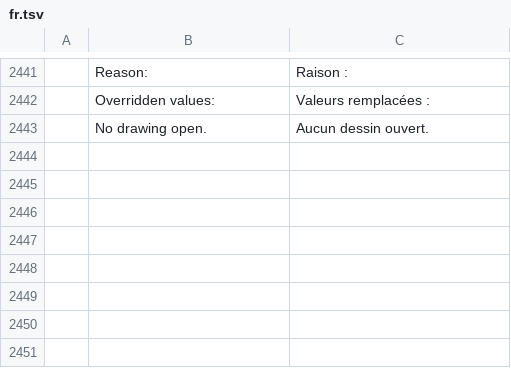
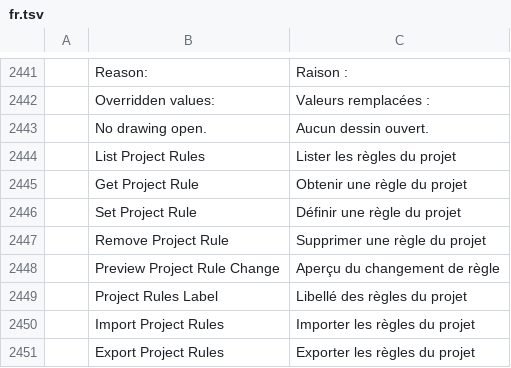
Before and after one commit to AICodeForgedev/cadaddy, a TSV file: crates/ui-egui/src/i18n/fr.tsv, drawn as a sheet; only a part is shown, gaps mark what is left out.

```diff
--- a/crates/ui-egui/src/i18n/fr.tsv
+++ b/crates/ui-egui/src/i18n/fr.tsv
@@ -2443 +2443,9 @@
 	No drawing open.	Aucun dessin ouvert.
+	List Project Rules	Lister les règles du projet
+	Get Project Rule	Obtenir une règle du projet
+	Set Project Rule	Définir une règle du projet
+	Remove Project Rule	Supprimer une règle du projet
+	Preview Project Rule Change	Aperçu du changement de règle
+	Project Rules Label	Libellé des règles du projet
+	Import Project Rules	Importer les règles du projet
+	Export Project Rules	Exporter les règles du projet
```
Also changed, not shown: crates/ui-egui/src/i18n/ar.tsv, crates/ui-egui/src/i18n/it.tsv, 10 other files.
